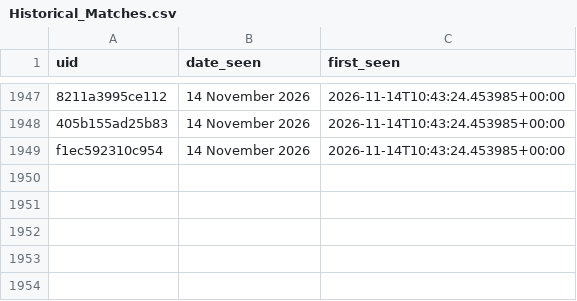
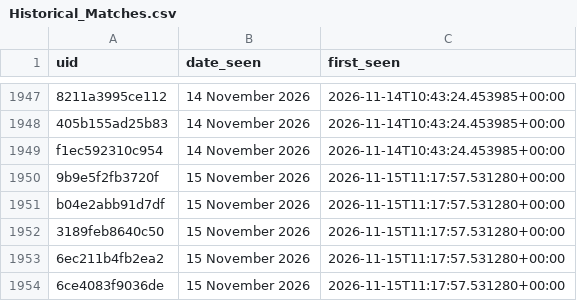
Before and after one commit to anannya-pramank/Daily-Web-Scraper, a CSV file: Historical_Matches.csv, drawn as a sheet; only a part is shown, gaps mark what is left out; the diff names each change by its address in the sheet, - before the commit and + after, or states it on an @@ line.

```diff
--- a/Historical_Matches.csv
+++ b/Historical_Matches.csv
+row 1950: 9b9e5f2fb3720f | 15 November 2026 | 2026-11-15T11:17:57.531280+00:00
+row 1951: b04e2abb91d7df | 15 November 2026 | 2026-11-15T11:17:57.531280+00:00
+row 1952: 3189feb8640c50 | 15 November 2026 | 2026-11-15T11:17:57.531280+00:00
+row 1953: 6ec211b4fb2ea2 | 15 November 2026 | 2026-11-15T11:17:57.531280+00:00
+row 1954: 6ce4083f9036de | 15 November 2026 | 2026-11-15T11:17:57.531280+00:00
```
Also changed, not shown: 1 other file.
